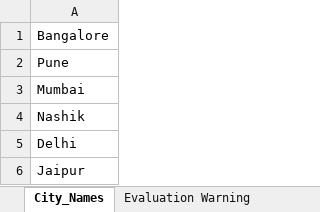
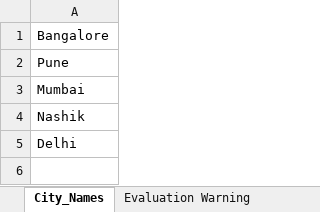
Before and after one commit to SaddamLucifer/Practo-Web-Mini_Project, an Excel workbook: Cities.xlsx, sheet City_Names, drawn as a sheet; values as stored, in another font and other column widths than the file's, no borders; the diff names each change by its address in the sheet, - before the commit and + after, or states it on an @@ line.

```diff
--- a/Cities.xlsx (sheet City_Names)
+++ b/Cities.xlsx (sheet City_Names)
-row 6: Jaipur
```
Also changed, not shown: 7 other files.
